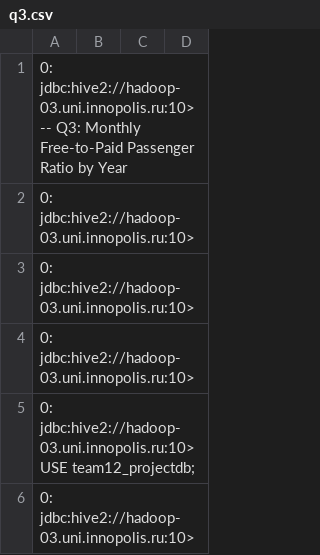
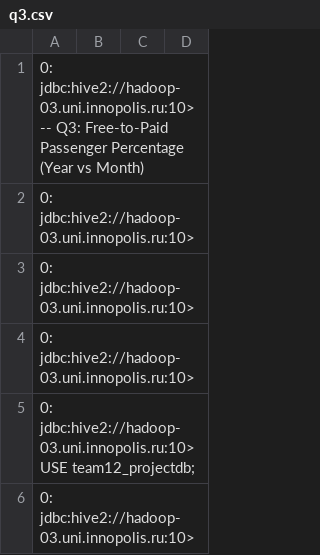
Before and after one commit to LidaDavydova/big_data_project_edu, a CSV file: output/q3.csv, drawn as a sheet; only a part is shown.

```diff
--- a/output/q3.csv
+++ b/output/q3.csv
@@ -1,2 +1,2 @@
-0: jdbc:hive2://hadoop-03.uni.innopolis.ru:10> -- Q3: Monthly Free-to-Paid Passenger Ratio by Year
+0: jdbc:hive2://hadoop-03.uni.innopolis.ru:10> -- Q3: Free-to-Paid Passenger Percentage (Year vs Month)
 0: jdbc:hive2://hadoop-03.uni.innopolis.ru:10>
```
Also changed, not shown: output/q2.csv, output/q5.csv, 20 other files.
